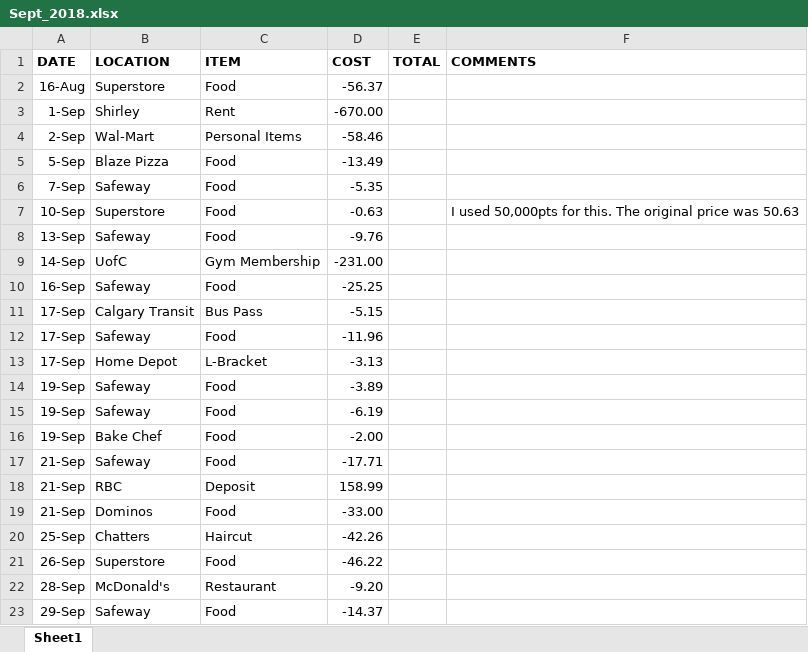
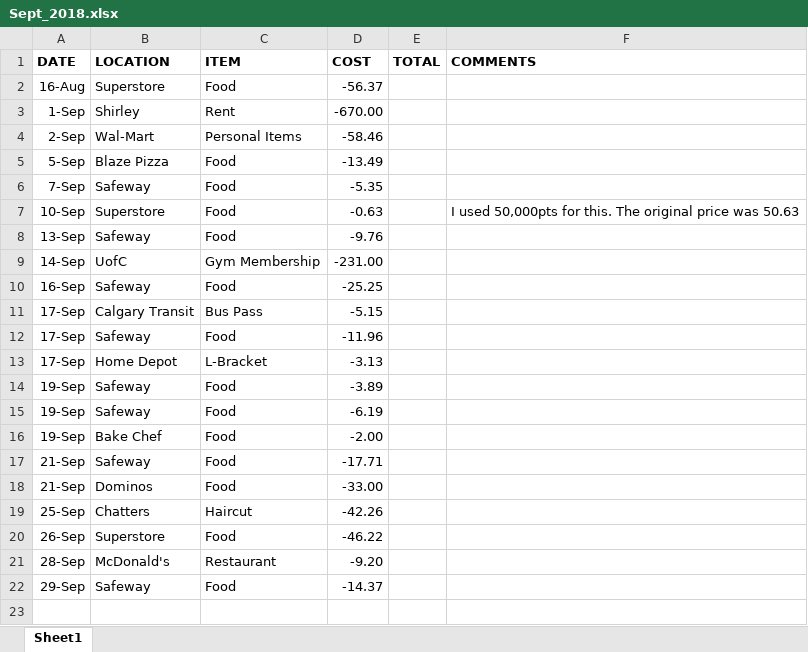
Before and after one commit to eliteaimarch/Finance_Analysis_PowerBI, an Excel workbook: Finance_Data/2018/Sept_2018.xlsx, sheet Sheet1, drawn as a sheet; values as stored, in another font and other column widths than the file's, no borders; the diff names each change by its address in the sheet, - before the commit and + after, or states it on an @@ line.

```diff
--- a/Finance_Data/2018/Sept_2018.xlsx (sheet Sheet1)
+++ b/Finance_Data/2018/Sept_2018.xlsx (sheet Sheet1)
-row 18: 21-Sep | RBC | Deposit | 158.99
```
Also changed, not shown: Finance_Data/2018/Nov_2018.xlsx, Finance_Data/2018/Oct_2018.xlsx, 5 other files.
